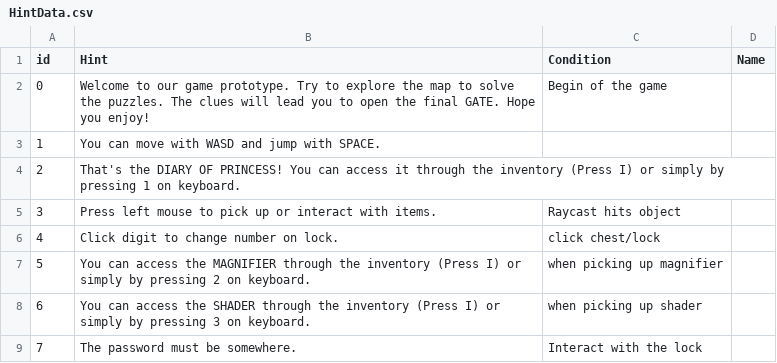
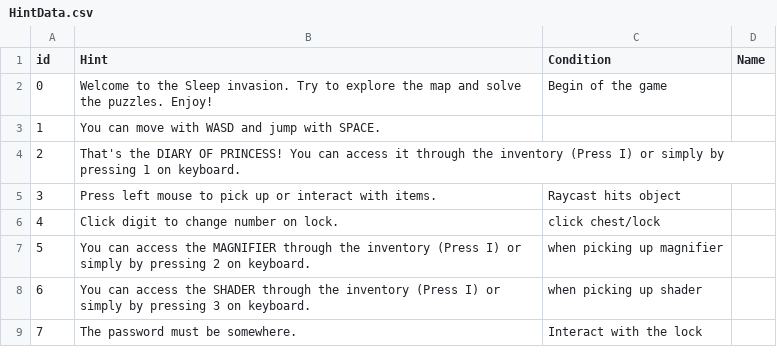
Before and after one commit to SadraMoghadam/SleepInvasion, a CSV file: SleepInvasion/Assets/Resources/Data/HintData.csv, drawn as a sheet; only a part is shown.

Commit message:
Some Dialogues and Hints added to the Game (1-8)

```diff
--- a/SleepInvasion/Assets/Resources/Data/HintData.csv
+++ b/SleepInvasion/Assets/Resources/Data/HintData.csv
@@ -1,3 +1,3 @@
 id,Hint,Condition,Name
-0,Welcome to our game prototype. Try to explore the map to solve the puzzles. The clues will lead you to open the final GATE. Hope you enjoy!,Begin of the game,
+0,Welcome to the Sleep invasion. Try to explore the map and solve the puzzles. Enjoy!,Begin of the game,
 1,You can move with WASD and jump with SPACE.,,
```
Also changed, not shown: SleepInvasion/Assets/Resources/Data/DialogueData.csv, 10 other files.
